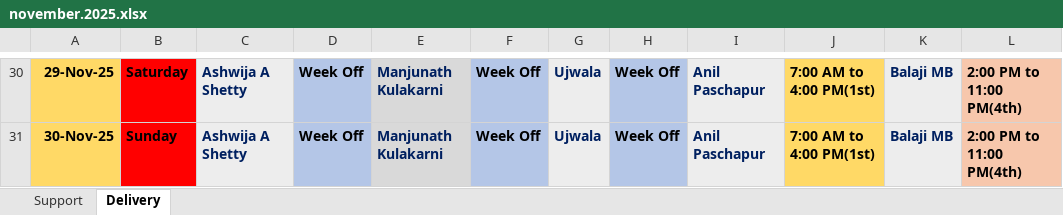
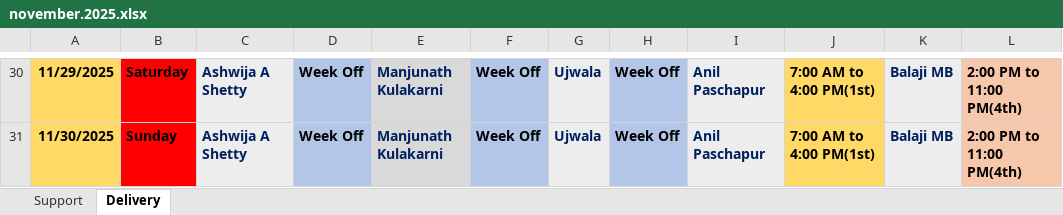
Before and after one commit to RudragoudaPatil503/Support-and-delivery-dashoard, an Excel workbook: november.2025.xlsx, sheet Delivery, drawn as a sheet; only a part is shown, gaps mark what is left out; values as stored, in another font and other column widths than the file's, no borders; the diff covers the shown part only; the diff names each change by its address in the sheet, - before the commit and + after, or states it on an @@ line.

```diff
--- a/november.2025.xlsx (sheet Delivery)
+++ b/november.2025.xlsx (sheet Delivery)
-A30: 29-Nov-25
+A30: 11/29/2025
-A31: 30-Nov-25
+A31: 11/30/2025
```
Also changed, not shown: 28 edited cells elsewhere in this sheet.
